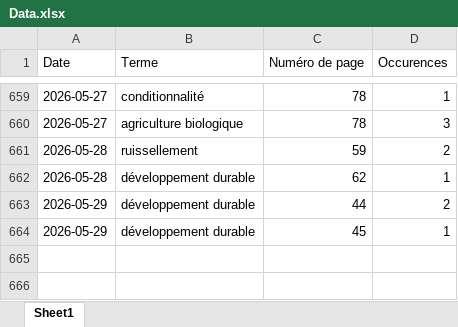
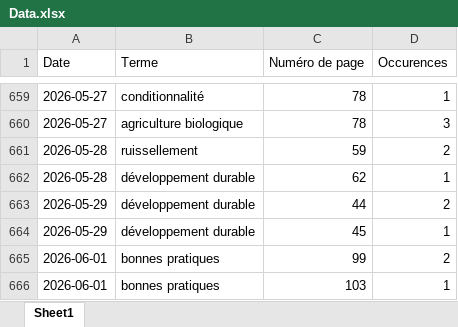
Before and after one commit to LlrdntCORDER/VeilleMoniteur, an Excel workbook: result/Data.xlsx, sheet Sheet1, drawn as a sheet; only a part is shown, gaps mark what is left out; values as stored, in another font and other column widths than the file's, no borders; the diff names each change by its address in the sheet, - before the commit and + after, or states it on an @@ line.

```diff
--- a/result/Data.xlsx (sheet Sheet1)
+++ b/result/Data.xlsx (sheet Sheet1)
+row 665: 2026-06-01 | bonnes pratiques | 99 | 2
+row 666: 2026-06-01 | bonnes pratiques | 103 | 1
```
Also changed, not shown: 6 other files.
